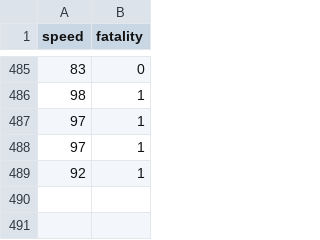
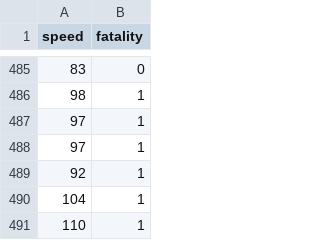
Before and after one commit to jorgeanais/testdata, a CSV file: Accident_analysis.csv, drawn as a sheet; only a part is shown, gaps mark what is left out.

Commit message:
Update Accident_analysis.csv

```diff
--- a/Accident_analysis.csv
+++ b/Accident_analysis.csv
@@ -489 +489,3 @@ speed,fatality
 92,1
+104, 1
+110, 1
```
